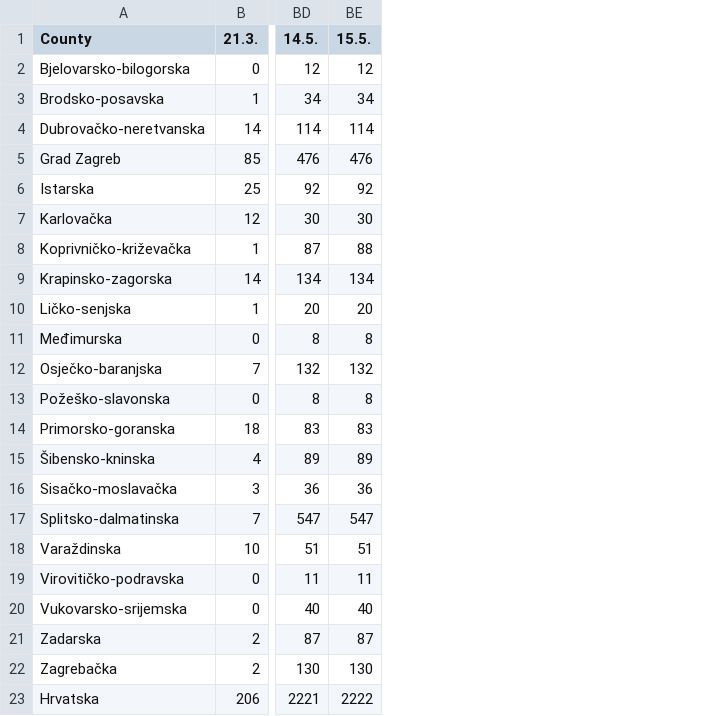
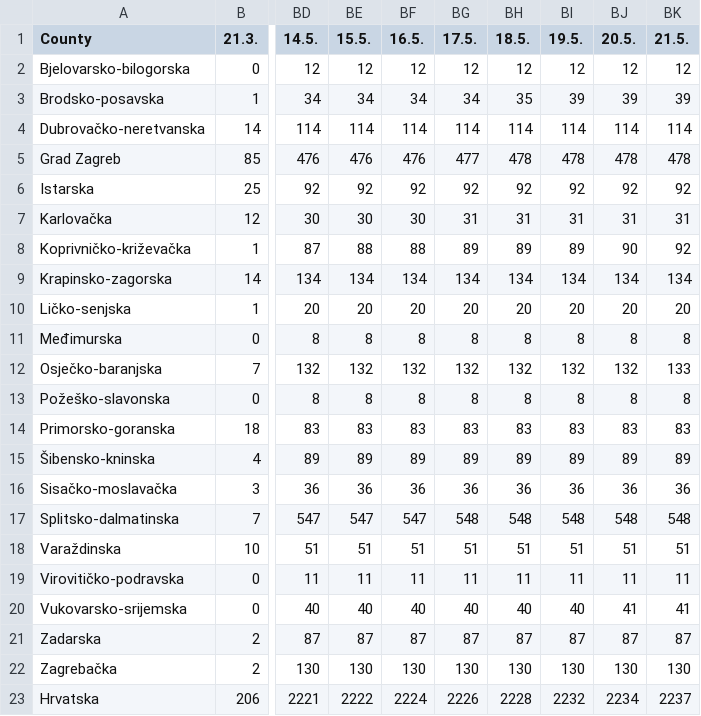
Before and after one commit to viborccom/data, a CSV file: covid-19/croatia/time-series-counties.csv, drawn as a sheet; only a part is shown, gaps mark what is left out; the diff names each change by its address in the sheet, - before the commit and + after, or states it on an @@ line.

Commit message:
May 21, data update
Contains updated for May 15, 16, 17, 18, 19, 20, and 21.

```diff
--- a/covid-19/croatia/time-series-counties.csv
+++ b/covid-19/croatia/time-series-counties.csv
+column BF (16.5.), rows 2-23: 12 | 34 | 114 | 476 | 92 | 30 | 88 | 134 | 20 | 8 | 132 | 8 | 83 | 89 | 36 | 547 | 51 | 11 | 40 | 87 | 130 | 2224
+column BG (17.5.), rows 2-23: 12 | 34 | 114 | 477 | 92 | 31 | 89 | 134 | 20 | 8 | 132 | 8 | 83 | 89 | 36 | 548 | 51 | 11 | 40 | 87 | 130 | 2226
+column BH (18.5.), rows 2-23: 12 | 35 | 114 | 478 | 92 | 31 | 89 | 134 | 20 | 8 | 132 | 8 | 83 | 89 | 36 | 548 | 51 | 11 | 40 | 87 | 130 | 2228
+column BI (19.5.), rows 2-23: 12 | 39 | 114 | 478 | 92 | 31 | 89 | 134 | 20 | 8 | 132 | 8 | 83 | 89 | 36 | 548 | 51 | 11 | 40 | 87 | 130 | 2232
+column BJ (20.5.), rows 2-23: 12 | 39 | 114 | 478 | 92 | 31 | 90 | 134 | 20 | 8 | 132 | 8 | 83 | 89 | 36 | 548 | 51 | 11 | 41 | 87 | 130 | 2234
+column BK (21.5.), rows 2-23: 12 | 39 | 114 | 478 | 92 | 31 | 92 | 134 | 20 | 8 | 133 | 8 | 83 | 89 | 36 | 548 | 51 | 11 | 41 | 87 | 130 | 2237
```
